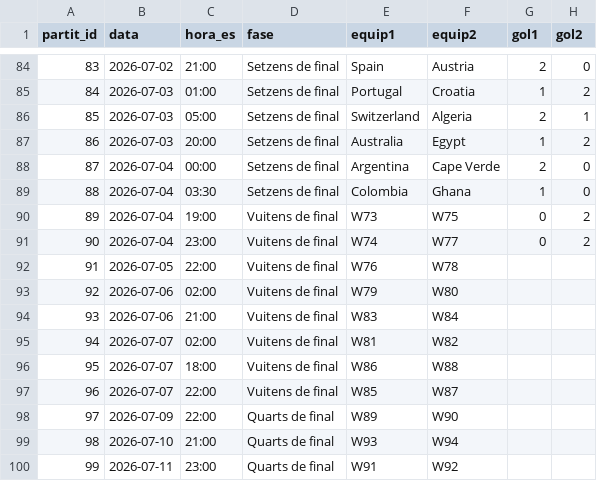
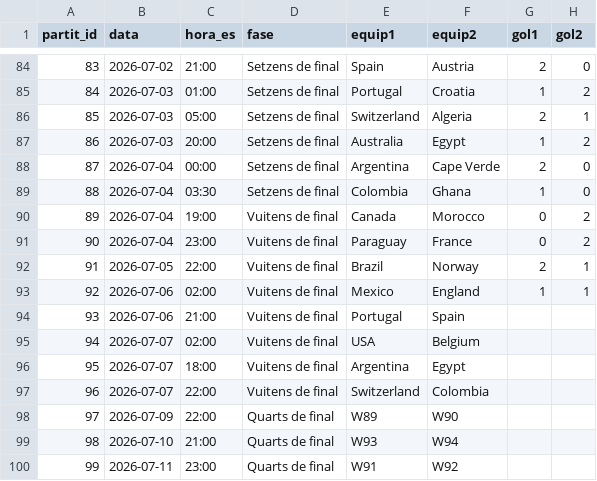
Before and after one commit to Pau-Fontanet/mundial-2026, a CSV file: prediccions/Albi.csv, drawn as a sheet; only a part is shown, gaps mark what is left out.

Commit message:
Prediccions vuitens: Brasil-Noruega i Mexic-Anglaterra

```diff
--- a/prediccions/Albi.csv
+++ b/prediccions/Albi.csv
@@ -89,10 +89,10 @@
 88,2026-07-04,03:30,Setzens de final,Colombia,Ghana,1,0
-89,2026-07-04,19:00,Vuitens de final,W73,W75,0,2
-90,2026-07-04,23:00,Vuitens de final,W74,W77,0,2
-91,2026-07-05,22:00,Vuitens de final,W76,W78,,
-92,2026-07-06,02:00,Vuitens de final,W79,W80,,
-93,2026-07-06,21:00,Vuitens de final,W83,W84,,
-94,2026-07-07,02:00,Vuitens de final,W81,W82,,
-95,2026-07-07,18:00,Vuitens de final,W86,W88,,
-96,2026-07-07,22:00,Vuitens de final,W85,W87,,
+89,2026-07-04,19:00,Vuitens de final,Canada,Morocco,0,2
+90,2026-07-04,23:00,Vuitens de final,Paraguay,France,0,2
+91,2026-07-05,22:00,Vuitens de final,Brazil,Norway,2,1
+92,2026-07-06,02:00,Vuitens de final,Mexico,England,1,1
+93,2026-07-06,21:00,Vuitens de final,Portugal,Spain,,
+94,2026-07-07,02:00,Vuitens de final,USA,Belgium,,
+95,2026-07-07,18:00,Vuitens de final,Argentina,Egypt,,
+96,2026-07-07,22:00,Vuitens de final,Switzerland,Colombia,,
 97,2026-07-09,22:00,Quarts de final,W89,W90,,
```
Also changed, not shown: prediccions/Amado.csv, prediccions/Axel.csv, 6 other files.
